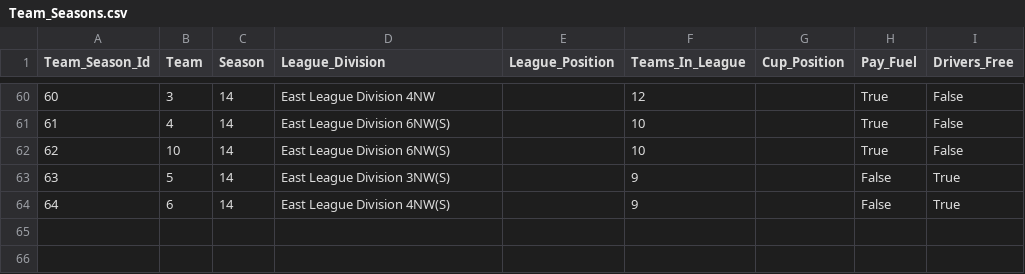
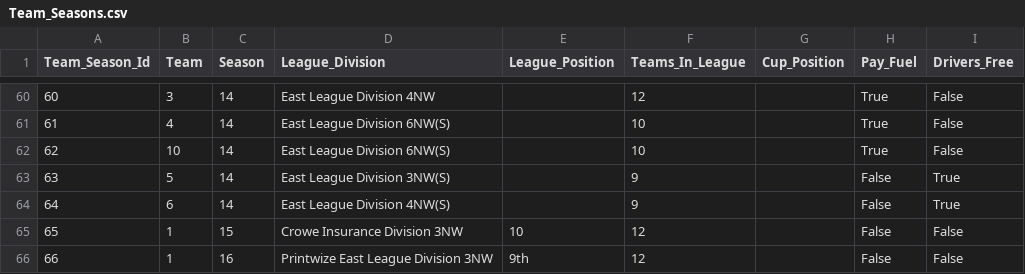
Before and after one commit to cshc/cshc_website, a CSV file: cshcsite/import/csv/Team_Seasons.csv, drawn as a sheet; only a part is shown, gaps mark what is left out.

```diff
--- a/cshcsite/import/csv/Team_Seasons.csv
+++ b/cshcsite/import/csv/Team_Seasons.csv
@@ -64 +64,3 @@
 64,6,14,"East League Division 4NW(S)","",9,"","False","True"
+65,1,15,"Crowe Insurance Division 3NW","10",12,"","False","False"
+66,1,16,"Printwize East League Division 3NW","9th",12,"","False","False"
```
Also changed, not shown: cshcsite/import/csv/Opposition_Club_Teams.csv, cshcsite/import/csv/Players.csv, 35 other files.
